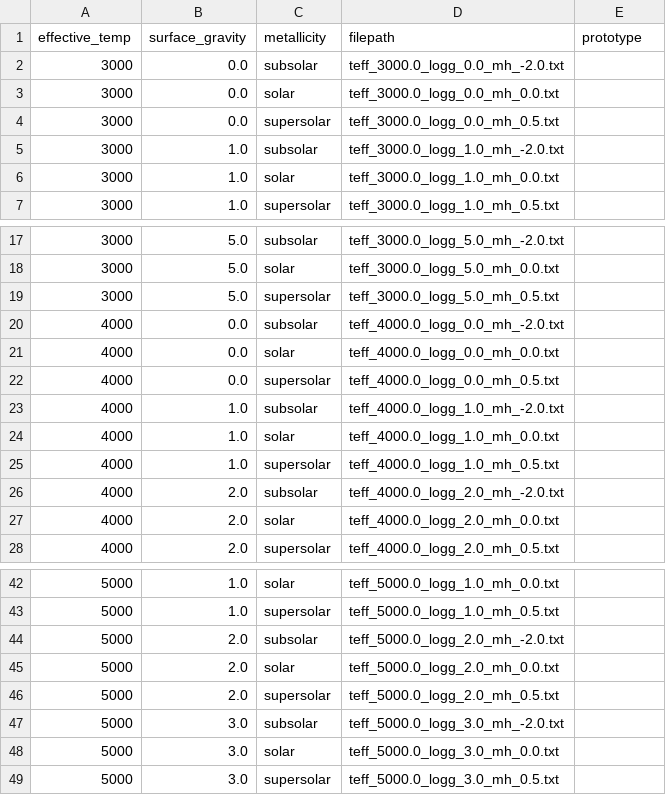
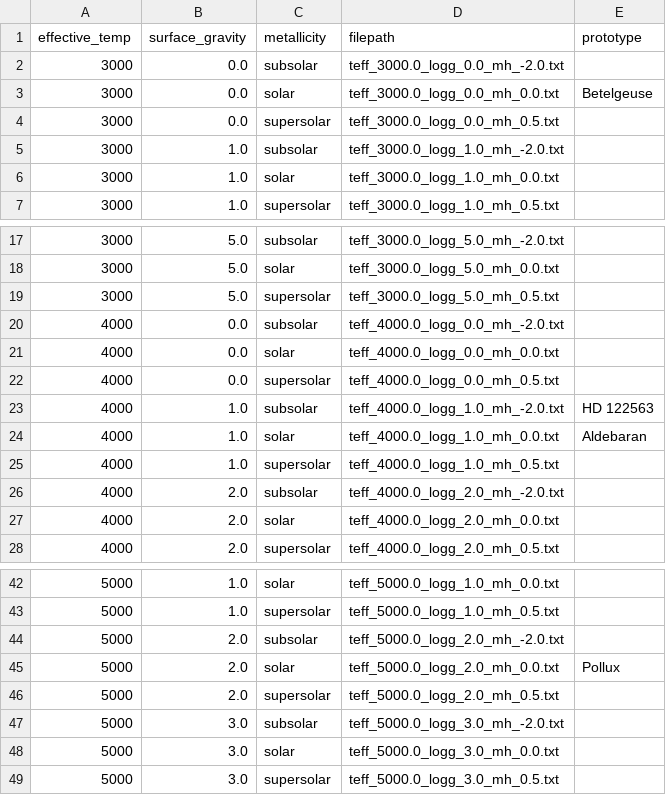
Before and after one commit to rocketxturtle/obafgkm, a CSV file: star_types.csv, drawn as a sheet; only a part is shown, gaps mark what is left out.

Commit message:
Update star_types.csv
add 4 prototypes

```diff
--- a/star_types.csv
+++ b/star_types.csv
@@ -2,3 +2,3 @@
 3000,0.0,subsolar,teff_3000.0_logg_0.0_mh_-2.0.txt,
-3000,0.0,solar,teff_3000.0_logg_0.0_mh_0.0.txt,
+3000,0.0,solar,teff_3000.0_logg_0.0_mh_0.0.txt,Betelgeuse
 3000,0.0,supersolar,teff_3000.0_logg_0.0_mh_0.5.txt,
@@ -22,4 +22,4 @@
 4000,0.0,supersolar,teff_4000.0_logg_0.0_mh_0.5.txt,
-4000,1.0,subsolar,teff_4000.0_logg_1.0_mh_-2.0.txt,
-4000,1.0,solar,teff_4000.0_logg_1.0_mh_0.0.txt,
+4000,1.0,subsolar,teff_4000.0_logg_1.0_mh_-2.0.txt,HD 122563
+4000,1.0,solar,teff_4000.0_logg_1.0_mh_0.0.txt,Aldebaran
 4000,1.0,supersolar,teff_4000.0_logg_1.0_mh_0.5.txt,
@@ -44,3 +44,3 @@
 5000,2.0,subsolar,teff_5000.0_logg_2.0_mh_-2.0.txt,
-5000,2.0,solar,teff_5000.0_logg_2.0_mh_0.0.txt,
+5000,2.0,solar,teff_5000.0_logg_2.0_mh_0.0.txt,Pollux
 5000,2.0,supersolar,teff_5000.0_logg_2.0_mh_0.5.txt,
```
